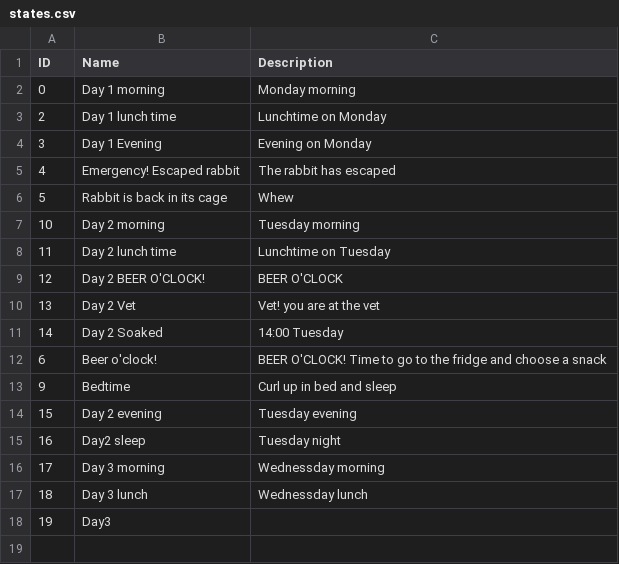
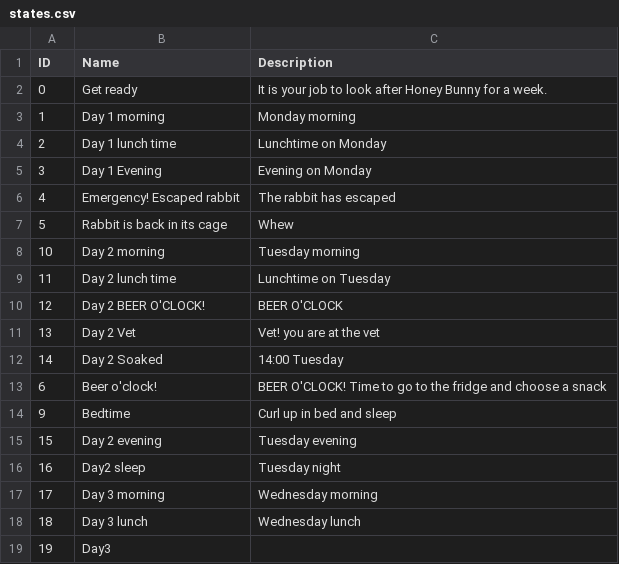
Before and after one commit to kwoolter/JackCoding, a CSV file: states.csv, drawn as a sheet.

```diff
--- a/states.csv
+++ b/states.csv
@@ -1,3 +1,4 @@
 ID,Name,Description
-0,Day 1 morning,Monday morning
+0,Get ready,It is your job to look after Honey Bunny for a week.
+1,Day 1 morning,Monday morning
 2,Day 1 lunch time,Lunchtime on Monday
@@ -15,4 +16,4 @@ ID,Name,Description
 16,Day2 sleep,Tuesday night
-17,Day 3 morning,Wednessday morning
-18,Day 3 lunch,Wednessday lunch
+17,Day 3 morning,Wednesday morning
+18,Day 3 lunch,Wednesday lunch
 19,Day3,
```
Also changed, not shown: state_transitions.csv, 1 other file.
